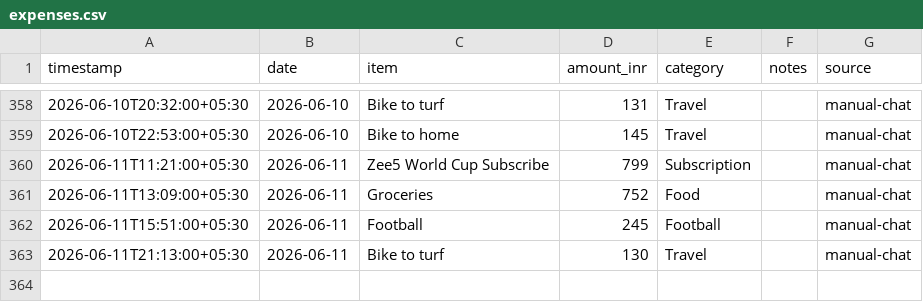
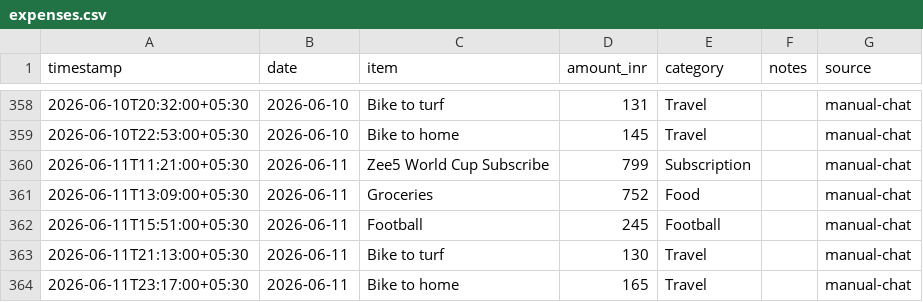
Before and after one commit to Sukrittt/envelope, a CSV file: data/expenses.csv, drawn as a sheet; only a part is shown, gaps mark what is left out; the diff names each change by its address in the sheet, - before the commit and + after, or states it on an @@ line.

Commit message:
Log expense: Bike to home ₹165

```diff
--- a/data/expenses.csv
+++ b/data/expenses.csv
+row 364: 2026-06-11T23:17:00+05:30 | 2026-06-11 | Bike to home | 165 | Travel |  | manual-chat
```
Also changed, not shown: productivity/expenses.csv, public/productivity/expenses.csv, 1 other file.
